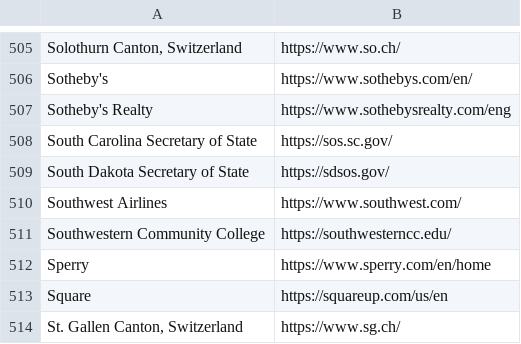
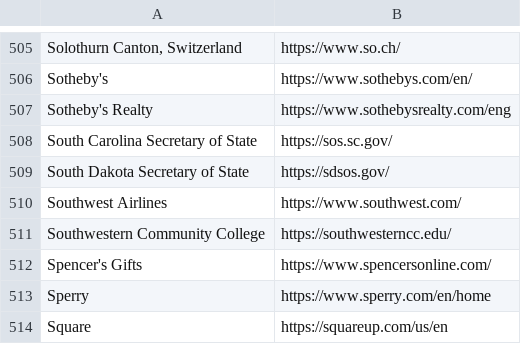
Before and after one commit to WobblyFish/WobblyFish.github.io, a CSV file: my_browser/allow_search.csv, drawn as a sheet; only a part is shown, gaps mark what is left out; the shorter side is filled out with more unchanged rows; the diff names each change by its address in the sheet, - before the commit and + after, or states it on an @@ line.

Commit message:
Update allow_search.csv

```diff
--- a/my_browser/allow_search.csv
+++ b/my_browser/allow_search.csv
+row 512: Spencer's Gifts | https://www.spencersonline.com/
```
